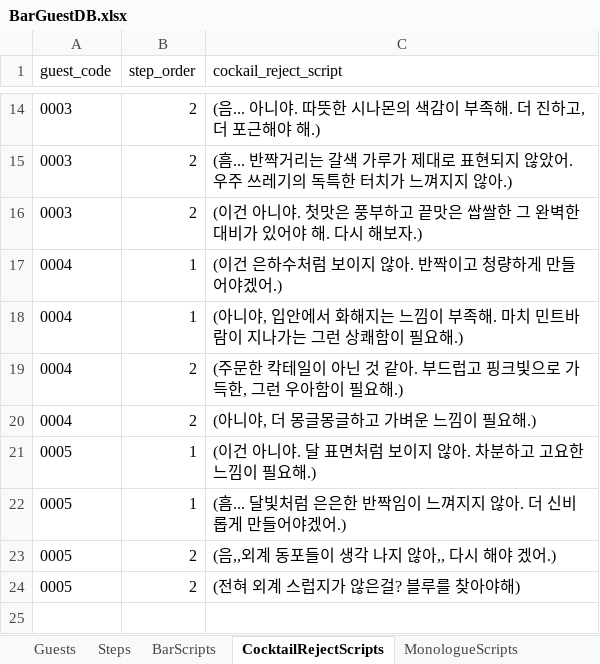
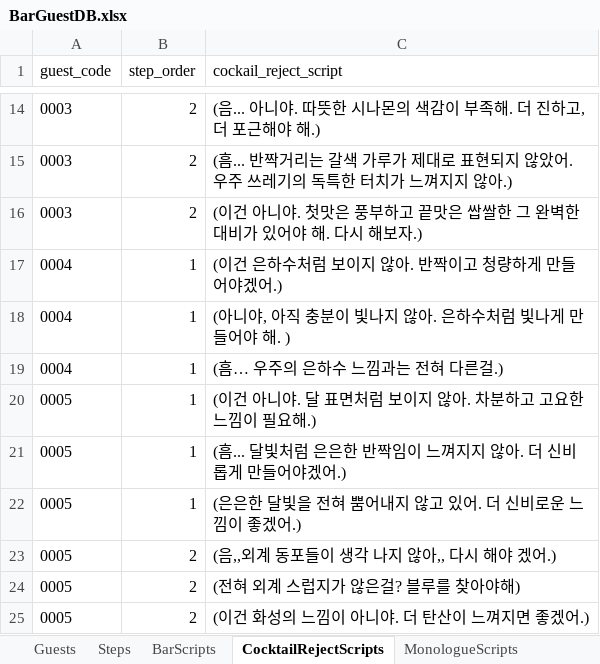
Before and after one commit to Team-IndieLINY/Nemesis1842, an Excel workbook: Assets/Resources/GameData/BarGuestDB.xlsx, sheet CocktailRejectScripts, drawn as a sheet; only a part is shown, gaps mark what is left out; values as stored, in another font and other column widths than the file's, no borders; removed rows and columns are numbered as before the commit, all else as after; the diff names each change by its address in the sheet, - before the commit and + after, or states it on an @@ line.

```diff
--- a/Assets/Resources/GameData/BarGuestDB.xlsx (sheet CocktailRejectScripts)
+++ b/Assets/Resources/GameData/BarGuestDB.xlsx (sheet CocktailRejectScripts)
-C18 (cockail_reject_script): …아니야, 입안에서 화해지는 느낌이 부족해. 마치 민트바람이 지나가는 그런 상쾌함이 필요해.)
+C18 (cockail_reject_script): …아니야, 아직 충분이 빛나지 않아. 은하수처럼 빛나게 만들어야 해. )
-row 19: 0004 | 2 | (주문한 칵테일이 아닌 것 같아. 부드럽고 핑크빛으로 가득한, 그런 우아함이 필요해.)
-B19 (step_order): 2
+B19 (step_order): 1
-C19 (cockail_reject_script): (아니야, 더 몽글몽글하고 가벼운 느낌이 필요해.)
+C19 (cockail_reject_script): (흠… 우주의 은하수 느낌과는 전혀 다른걸.)
+row 22: 0005 | 1 | (은은한 달빛을 전혀 뿜어내지 않고 있어. 더 신비로운 느낌이 좋겠어.)
+row 25: 0005 | 2 | (이건 화성의 느낌이 아니야. 더 탄산이 느껴지면 좋겠어.)
```
Also changed, not shown: sheet BarScripts, sheet Steps, sheet NPCScripts, 56 other files.
